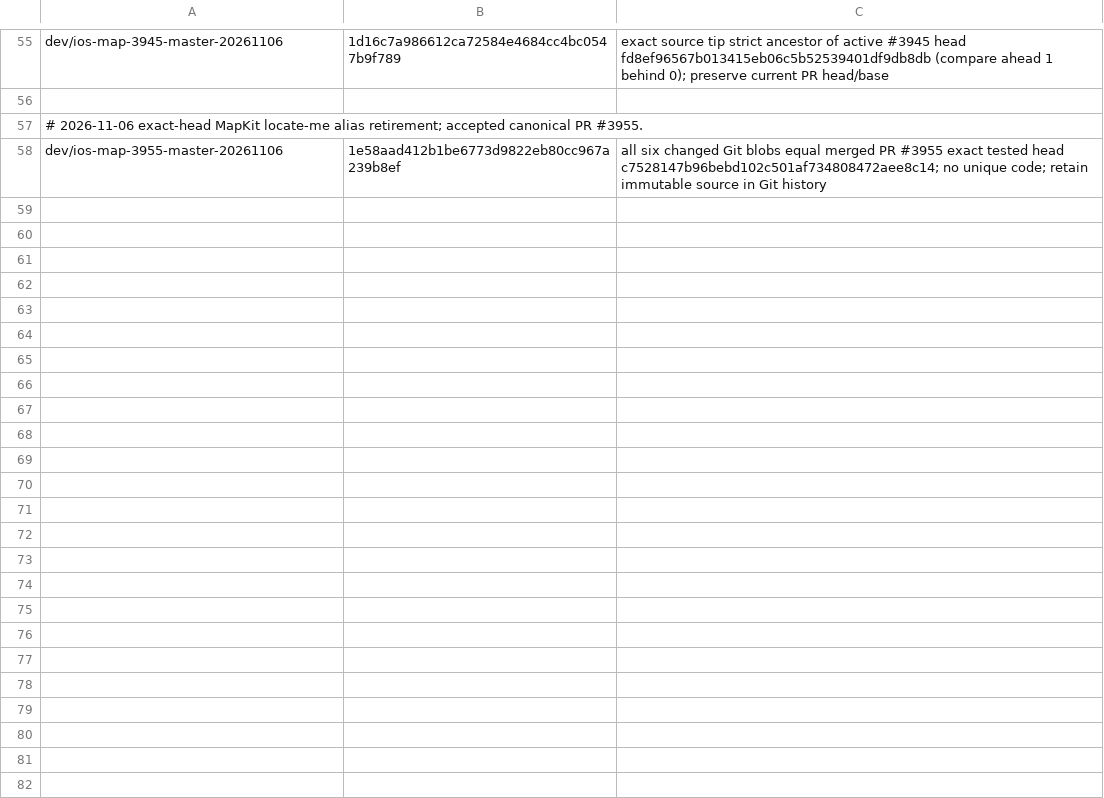
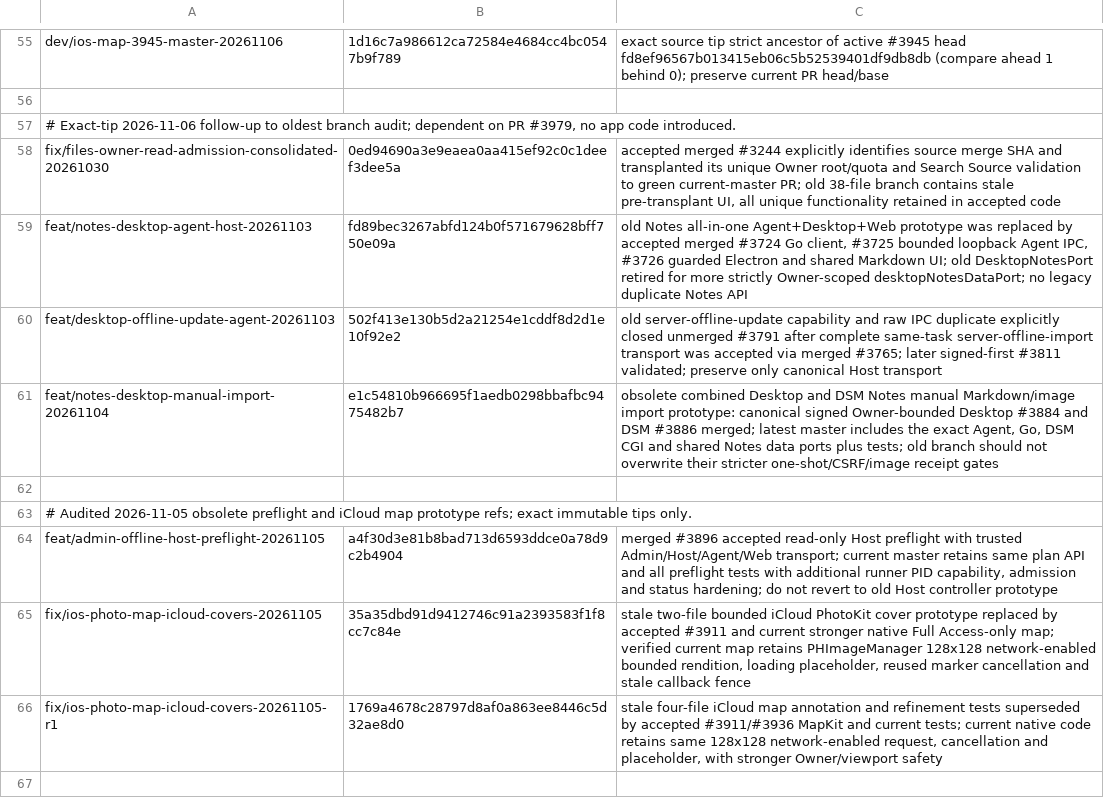
Before and after one commit to lazyxu/xdrive, a TSV file: .github/retired-branches.tsv, drawn as a sheet; only a part is shown, gaps mark what is left out; the shorter side is filled out with more unchanged rows; the diff covers the shown part only.

Commit message:
chore(ci): audit twelve oldest superseded Files, Notes, offline, Map and photo refs (#3982)
* chore(ci): audit oldest iOS BG and Files orphan refs for safe exact-tip retirement

* chore(ci): consolidate verified 2026-11-03 Notes bridge ancestor into oldest orphan retirement PR

* chore(ci): consolidate verified old raw offline upload prototype before CI starts

* chore(ci): queue audited 2026-10-30 to 11-03 stale branch tips behind #3979

* chore(ci): include recovered Notes manual-import prototype in audited pre-CI retirement batch

* chore(ci): consolidate audited old Host preflight and iCloud map refs before CI starts

* chore(ci): consolidate verified iOS BG SourceRun and local queue aliases before CI

* chore(ci): audit superseded PhotoKit BG change queue and history recovery branches

* chore(ci): record exact-tip stale native map filter parent superseded by merged #3945

* chore(ci): retain merged #3971 MapKit alias entry in stacked retirement manifest

```diff
--- a/.github/retired-branches.tsv
+++ b/.github/retired-branches.tsv
@@ -56,2 +56,12 @@ dev/ios-map-3945-master-20261106	1d16c7a986612ca72584e4684cc4bc0547b9f789	exact
 
-# 2026-11-06 exact-head MapKit locate-me alias retirement; accepted canonical PR #3955.
+# Exact-tip 2026-11-06 follow-up to oldest branch audit; dependent on PR #3979, no app code introduced.
+fix/files-owner-read-admission-consolidated-20261030	0ed94690a3e9eaea0aa415ef92c0c1deef3dee5a	accepted merged #3244 explicitly identifies source merge SHA and transplanted its unique Owner root/quota and Search Source validation to green current-master PR; old 38-file branch contains stale pre-transplant UI, all unique functionality retained in accepted code
+feat/notes-desktop-agent-host-20261103	fd89bec3267abfd124b0f571679628bff750e09a	old Notes all-in-one Agent+Desktop+Web prototype was replaced by accepted merged #3724 Go client, #3725 bounded loopback Agent IPC, #3726 guarded Electron and shared Markdown UI; old DesktopNotesPort retired for more strictly Owner-scoped desktopNotesDataPort; no legacy duplicate Notes API
+feat/desktop-offline-update-agent-20261103	502f413e130b5d2a21254e1cddf8d2d1e10f92e2	old server-offline-update capability and raw IPC duplicate explicitly closed unmerged #3791 after complete same-task server-offline-import transport was accepted via merged #3765; later signed-first #3811 validated; preserve only canonical Host transport
+feat/notes-desktop-manual-import-20261104	e1c54810b966695f1aedb0298bbafbc9475482b7	obsolete combined Desktop and DSM Notes manual Markdown/image import prototype: canonical signed Owner-bounded Desktop #3884 and DSM #3886 merged; latest master includes the exact Agent, Go, DSM CGI and shared Notes data ports plus tests; old branch should not overwrite their stricter one-shot/CSRF/image receipt gates
+
+# Audited 2026-11-05 obsolete preflight and iCloud map prototype refs; exact immutable tips only.
+feat/admin-offline-host-preflight-20261105	a4f30d3e81b8bad713d6593ddce0a78d9c2b4904	merged #3896 accepted read-only Host preflight with trusted Admin/Host/Agent/Web transport; current master retains same plan API and all preflight tests with additional runner PID capability, admission and status hardening; do not revert to old Host controller prototype
+fix/ios-photo-map-icloud-covers-20261105	35a35dbd91d9412746c91a2393583f1f8cc7c84e	stale two-file bounded iCloud PhotoKit cover prototype replaced by accepted #3911 and current stronger native Full Access-only map; verified current map retains PHImageManager 128x128 network-enabled bounded rendition, loading placeholder, reused marker cancellation and stale callback fence
+fix/ios-photo-map-icloud-covers-20261105-r1	1769a4678c28797d8af0a863ee8446c5d32ae8d0	stale four-file iCloud map annotation and refinement tests superseded by accepted #3911/#3936 MapKit and current tests; current native code retains same 128x128 network-enabled request, cancellation and placeholder, with stronger Owner/viewport safety
+
```
Also changed, not shown: 10 added rows elsewhere in this file.
